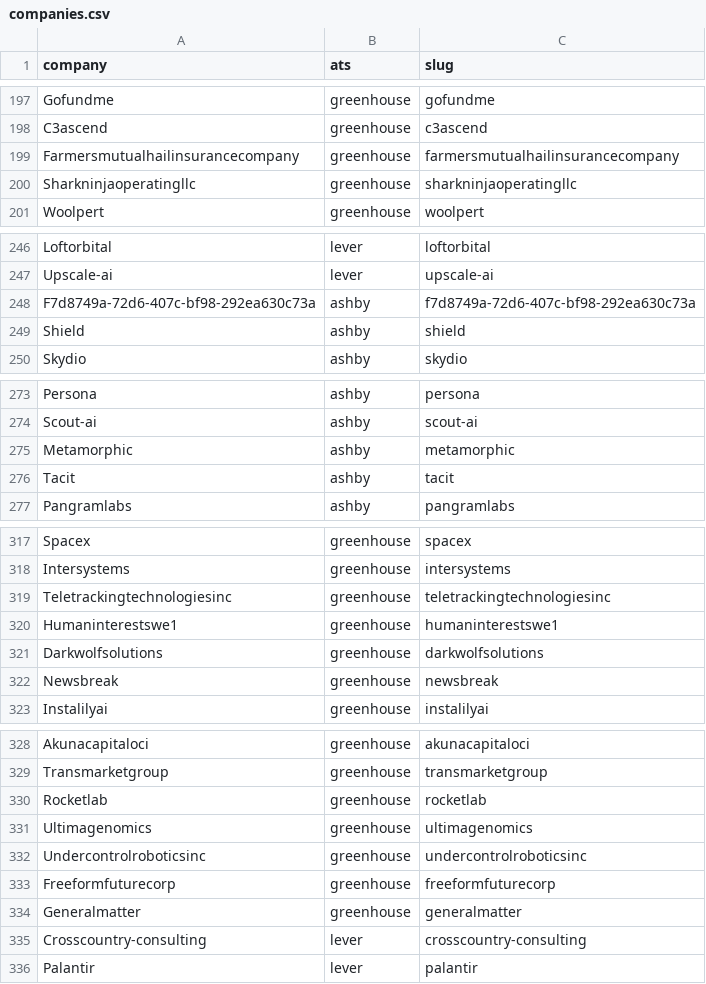
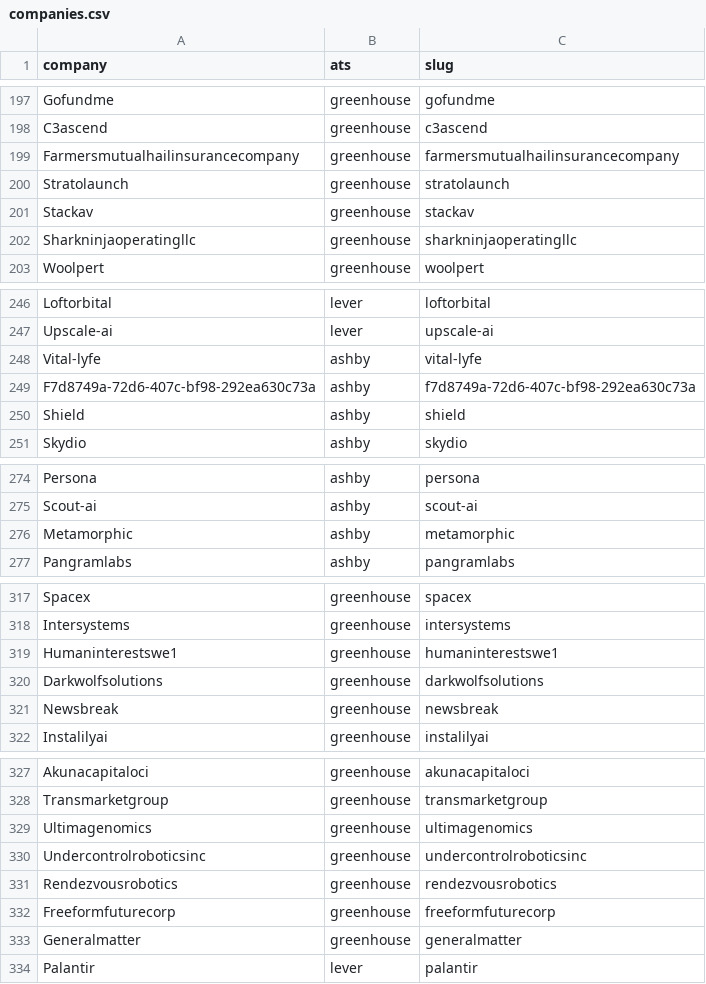
Before and after one commit to adi92ai/my-job-headhunter, a CSV file: companies.csv, drawn as a sheet; only a part is shown, gaps mark what is left out; the diff covers the shown part only.

Commit message:
Update seen jobs and 1000 companies

```diff
--- a/companies.csv
+++ b/companies.csv
@@ -199,2 +199,4 @@ C3ascend,greenhouse,c3ascend
 Farmersmutualhailinsurancecompany,greenhouse,farmersmutualhailinsurancecompany
+Stratolaunch,greenhouse,stratolaunch
+Stackav,greenhouse,stackav
 Sharkninjaoperatingllc,greenhouse,sharkninjaoperatingllc
@@ -247,2 +247,3 @@ Loftorbital,lever,loftorbital
 Upscale-ai,lever,upscale-ai
+Vital-lyfe,ashby,vital-lyfe
 F7d8749a-72d6-407c-bf98-292ea630c73a,ashby,f7d8749a-72d6-407c-bf98-292ea630c73a
@@ -275,3 +276,2 @@ Scout-ai,ashby,scout-ai
 Metamorphic,ashby,metamorphic
-Tacit,ashby,tacit
 Pangramlabs,ashby,pangramlabs
@@ -318,3 +318,2 @@ Spacex,greenhouse,spacex
 Intersystems,greenhouse,intersystems
-Teletrackingtechnologiesinc,greenhouse,teletrackingtechnologiesinc
 Humaninterestswe1,greenhouse,humaninterestswe1
@@ -329,8 +328,7 @@ Akunacapitaloci,greenhouse,akunacapitaloci
 Transmarketgroup,greenhouse,transmarketgroup
-Rocketlab,greenhouse,rocketlab
 Ultimagenomics,greenhouse,ultimagenomics
 Undercontrolroboticsinc,greenhouse,undercontrolroboticsinc
+Rendezvousrobotics,greenhouse,rendezvousrobotics
 Freeformfuturecorp,greenhouse,freeformfuturecorp
 Generalmatter,greenhouse,generalmatter
-Crosscountry-consulting,lever,crosscountry-consulting
 Palantir,lever,palantir
```
Also changed, not shown: 1 removed row and 1 moved row elsewhere in this file, 1 other file.
